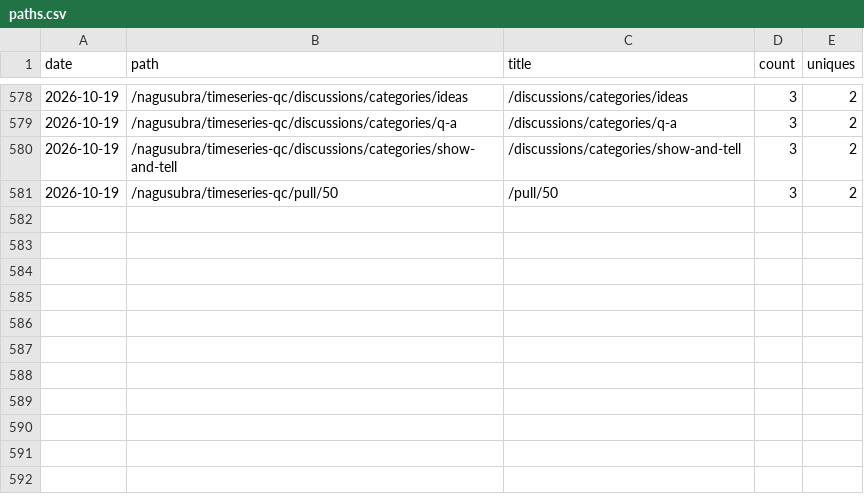
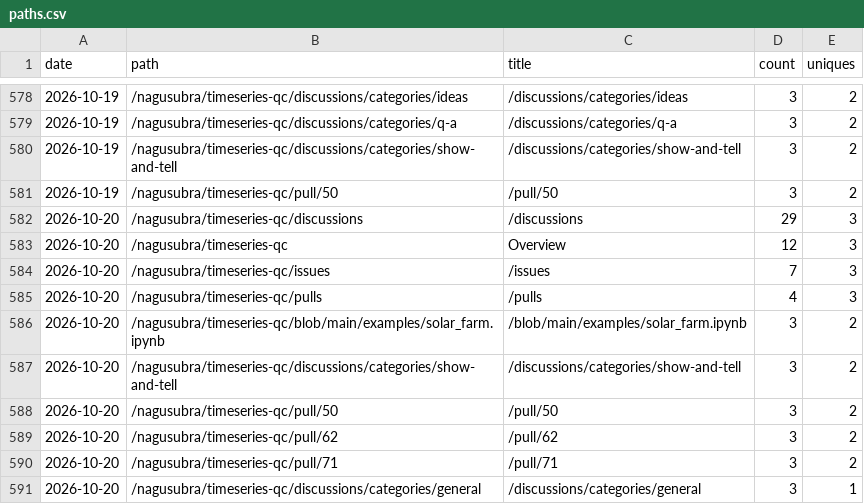
Before and after one commit to nagusubra/traffic, a CSV file: .metrics/data/timeseries-qc/paths.csv, drawn as a sheet; only a part is shown, gaps mark what is left out.

```diff
--- a/.metrics/data/timeseries-qc/paths.csv
+++ b/.metrics/data/timeseries-qc/paths.csv
@@ -581 +581,11 @@ date,path,title,count,uniques
 2026-10-19,/nagusubra/timeseries-qc/pull/50,/pull/50,3,2
+2026-10-20,/nagusubra/timeseries-qc/discussions,/discussions,29,3
+2026-10-20,/nagusubra/timeseries-qc,Overview,12,3
+2026-10-20,/nagusubra/timeseries-qc/issues,/issues,7,3
+2026-10-20,/nagusubra/timeseries-qc/pulls,/pulls,4,3
+2026-10-20,/nagusubra/timeseries-qc/blob/main/examples/solar_farm.ipynb,/blob/main/examples/solar_farm.ipynb,3,2
+2026-10-20,/nagusubra/timeseries-qc/discussions/categories/show-and-tell,/discussions/categories/show-and-tell,3,2
+2026-10-20,/nagusubra/timeseries-qc/pull/50,/pull/50,3,2
+2026-10-20,/nagusubra/timeseries-qc/pull/62,/pull/62,3,2
+2026-10-20,/nagusubra/timeseries-qc/pull/71,/pull/71,3,2
+2026-10-20,/nagusubra/timeseries-qc/discussions/categories/general,/discussions/categories/general,3,1
```
Also changed, not shown: .metrics/data/nagusubra.github.io/clones.csv, .metrics/data/nagusubra.github.io/paths.csv, 4 other files.
